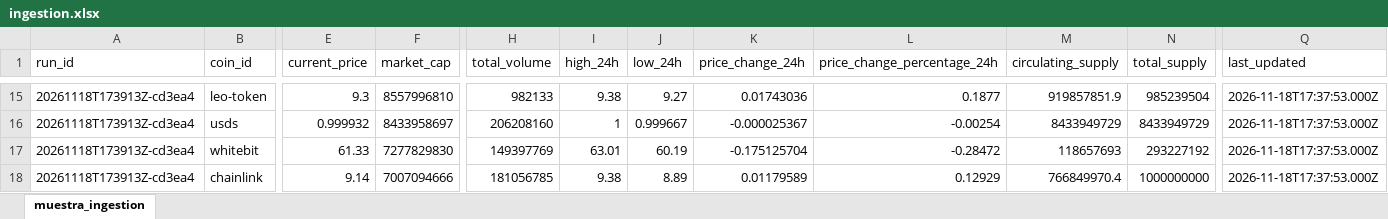
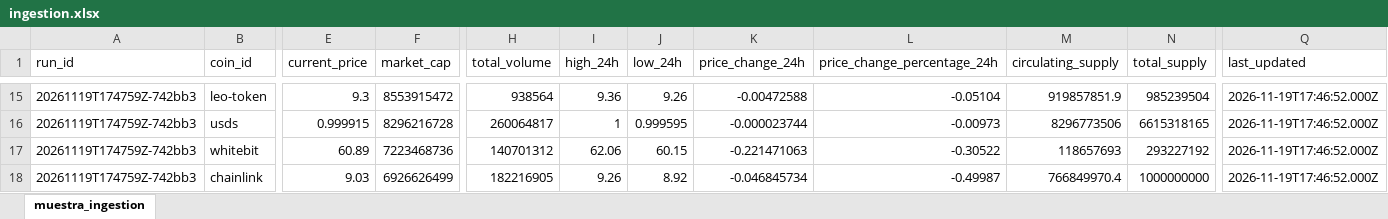
Before and after one commit to JonathanAgamez25/Ingesta_Api, an Excel workbook: src/xlsx/ingestion.xlsx, sheet muestra_ingestion, drawn as a sheet; only a part is shown, gaps mark what is left out; values as stored, in another font and other column widths than the file's, no borders; the diff covers the shown part only; the diff names each change by its address in the sheet, - before the commit and + after, or states it on an @@ line.

```diff
--- a/src/xlsx/ingestion.xlsx (sheet muestra_ingestion)
+++ b/src/xlsx/ingestion.xlsx (sheet muestra_ingestion)
-A15:A18 (run_id): 20261118T173913Z-cd3ea4
+A15:A18 (run_id): 20261119T174759Z-742bb3
-F15 (market_cap): 8557996810
+F15 (market_cap): 8553915472
-H15 (total_volume): 982133
+H15 (total_volume): 938564
-I15 (high_24h): 9.38
+I15 (high_24h): 9.36
-J15 (low_24h): 9.27
+J15 (low_24h): 9.26
-K15 (price_change_24h): 0.01743036
+K15 (price_change_24h): -0.00472588
-L15 (price_change_percentage_24h): 0.1877
+L15 (price_change_percentage_24h): -0.05104
-Q15:Q18 (last_updated): 2026-11-18T17:37:53.000Z
+Q15:Q18 (last_updated): 2026-11-19T17:46:52.000Z
-E16 (current_price): 0.999932
+E16 (current_price): 0.999915
-F16 (market_cap): 8433958697
+F16 (market_cap): 8296216728
-H16 (total_volume): 206208160
+H16 (total_volume): 260064817
-J16 (low_24h): 0.999667
+J16 (low_24h): 0.999595
-K16 (price_change_24h): -0.000025367
+K16 (price_change_24h): -0.000023744
-L16 (price_change_percentage_24h): -0.00254
+L16 (price_change_percentage_24h): -0.00973
-M16 (circulating_supply): 8433949729
+M16 (circulating_supply): 8296773506
-N16 (total_supply): 8433949729
+N16 (total_supply): 6615318165
-E17 (current_price): 61.33
+E17 (current_price): 60.89
-F17 (market_cap): 7277829830
+F17 (market_cap): 7223468736
-H17 (total_volume): 149397769
+H17 (total_volume): 140701312
-I17 (high_24h): 63.01
+I17 (high_24h): 62.06
-J17 (low_24h): 60.19
+J17 (low_24h): 60.15
-K17 (price_change_24h): -0.175125704
+K17 (price_change_24h): -0.221471063
-L17 (price_change_percentage_24h): -0.28472
+L17 (price_change_percentage_24h): -0.30522
-E18 (current_price): 9.14
+E18 (current_price): 9.03
-F18 (market_cap): 7007094666
+F18 (market_cap): 6926626499
-H18 (total_volume): 181056785
+H18 (total_volume): 182216905
-I18 (high_24h): 9.38
+I18 (high_24h): 9.26
-J18 (low_24h): 8.89
+J18 (low_24h): 8.92
-K18 (price_change_24h): 0.01179589
+K18 (price_change_24h): -0.046845734
-L18 (price_change_percentage_24h): 0.12929
+L18 (price_change_percentage_24h): -0.49987
```
Also changed, not shown: 3 added rows, 3 removed rows and 140 edited cells elsewhere in this sheet, src/xlsx/cleaned_data.xlsx, src/xlsx/enriched_data.xlsx, 4 other files.
